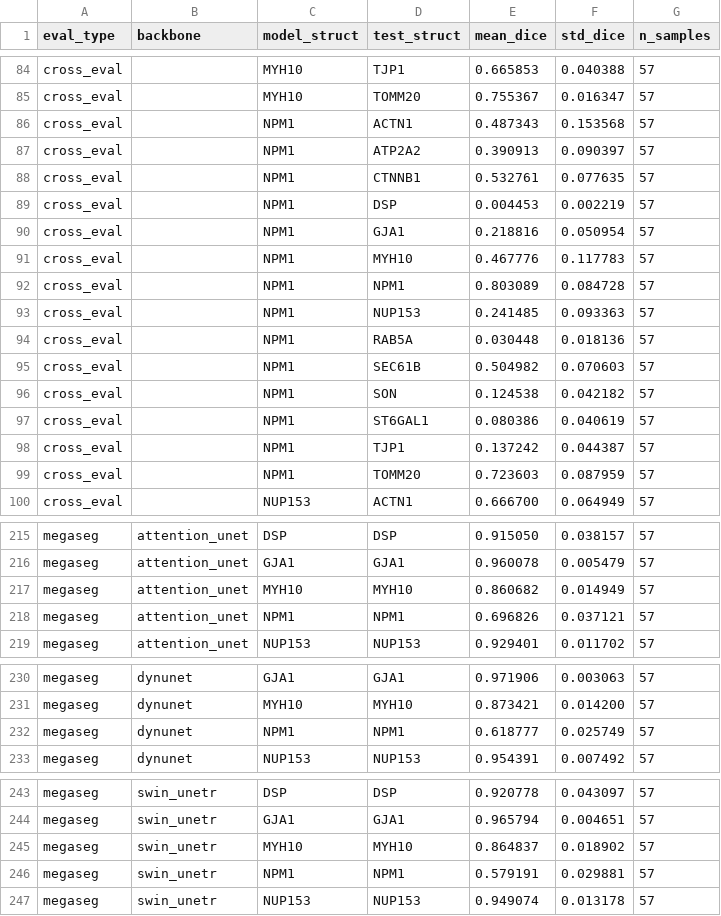
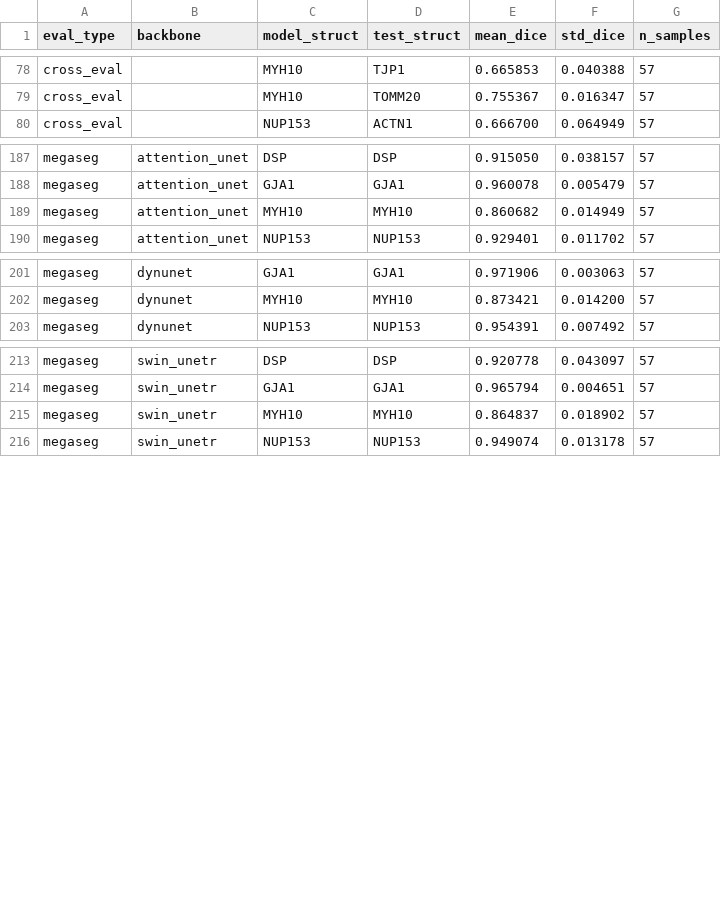
Before and after one commit to AllenCell/MegaSeg, a CSV file: Results_Figure_Tracking/Fig2/heatmap_summary_stats.csv, drawn as a sheet; only a part is shown, gaps mark what is left out; the diff covers the shown part only; the diff names each change by its address in the sheet, - before the commit and + after, or states it on an @@ line.

```diff
--- a/Results_Figure_Tracking/Fig2/heatmap_summary_stats.csv
+++ b/Results_Figure_Tracking/Fig2/heatmap_summary_stats.csv
-row 86: cross_eval |  | NPM1 | ACTN1 | 0.487343 | 0.153568 | 57
-row 87: cross_eval |  | NPM1 | ATP2A2 | 0.390913 | 0.090397 | 57
-row 88: cross_eval |  | NPM1 | CTNNB1 | 0.532761 | 0.077635 | 57
-row 89: cross_eval |  | NPM1 | DSP | 0.004453 | 0.002219 | 57
-row 90: cross_eval |  | NPM1 | GJA1 | 0.218816 | 0.050954 | 57
-row 91: cross_eval |  | NPM1 | MYH10 | 0.467776 | 0.117783 | 57
-row 92: cross_eval |  | NPM1 | NPM1 | 0.803089 | 0.084728 | 57
-row 93: cross_eval |  | NPM1 | NUP153 | 0.241485 | 0.093363 | 57
-row 94: cross_eval |  | NPM1 | RAB5A | 0.030448 | 0.018136 | 57
-row 95: cross_eval |  | NPM1 | SEC61B | 0.504982 | 0.070603 | 57
-row 96: cross_eval |  | NPM1 | SON | 0.124538 | 0.042182 | 57
-row 97: cross_eval |  | NPM1 | ST6GAL1 | 0.080386 | 0.040619 | 57
-row 98: cross_eval |  | NPM1 | TJP1 | 0.137242 | 0.044387 | 57
-row 99: cross_eval |  | NPM1 | TOMM20 | 0.723603 | 0.087959 | 57
-row 218: megaseg | attention_unet | NPM1 | NPM1 | 0.696826 | 0.037121 | 57
-row 232: megaseg | dynunet | NPM1 | NPM1 | 0.618777 | 0.025749 | 57
-row 246: megaseg | swin_unetr | NPM1 | NPM1 | 0.579191 | 0.029881 | 57
```
Also changed, not shown: 15 removed rows elsewhere in this file, 5 other files.
